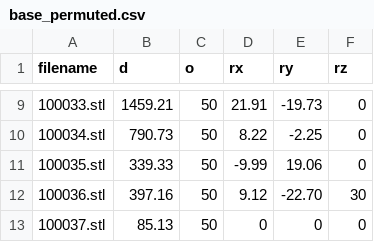
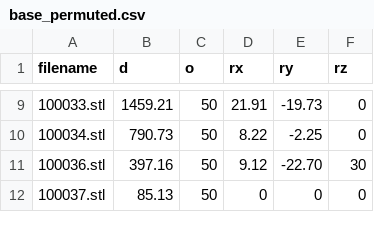
Before and after one commit to nivnoach/stereocrunch, a CSV file: stl_data/base_permuted.csv, drawn as a sheet; only a part is shown, gaps mark what is left out; the diff names each change by its address in the sheet, - before the commit and + after, or states it on an @@ line.

```diff
--- a/stl_data/base_permuted.csv
+++ b/stl_data/base_permuted.csv
-row 11: 100035.stl | 339.33 | 50 | -9.99 | 19.06 | 0
```
Also changed, not shown: stl_data/base.csv, stl_data/base_permuted_output/128x128/base_permuted.csv, 2 other files.
